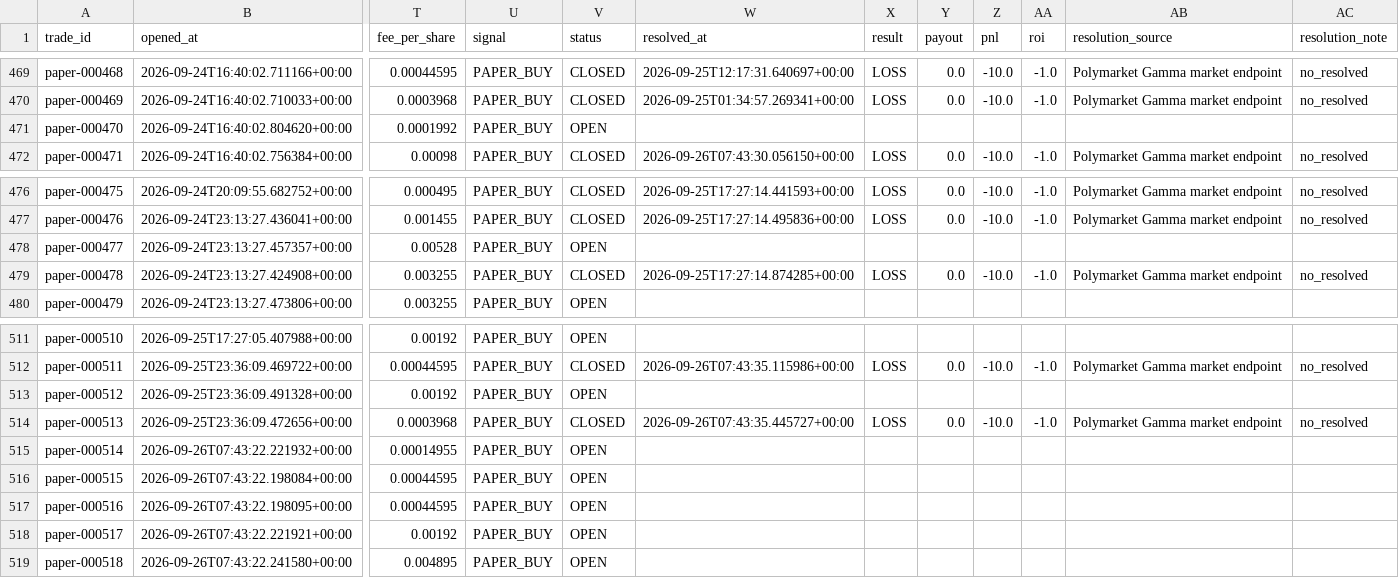
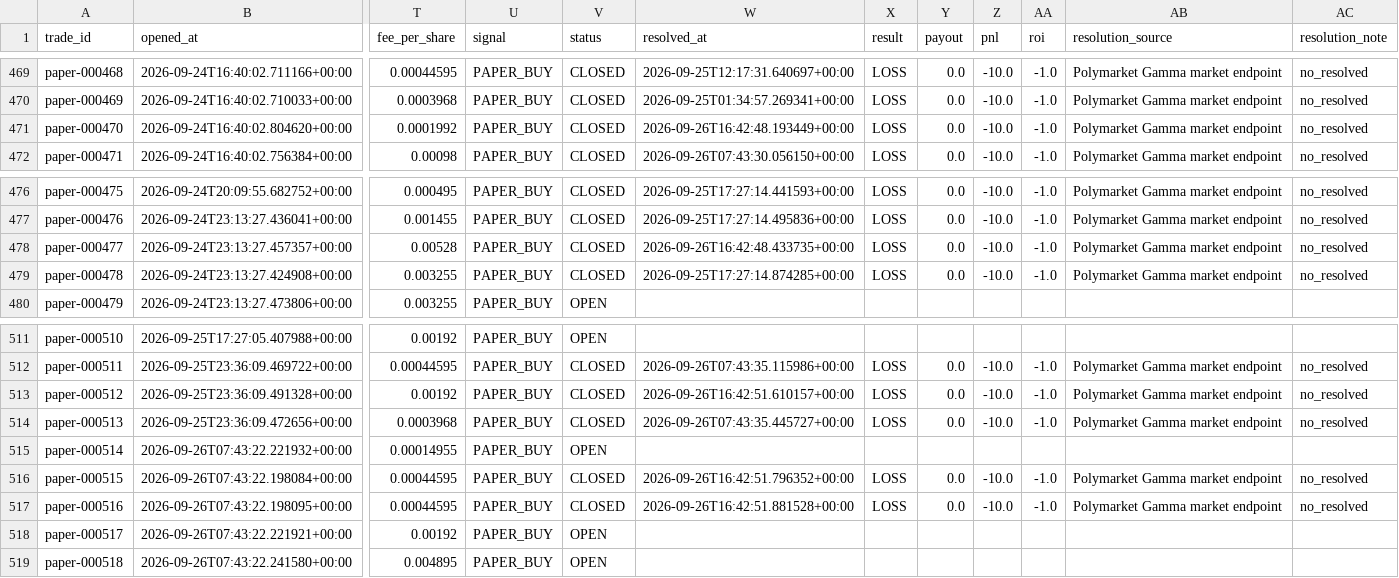
Before and after one commit to nelgibson836-png/PolymarketWeatherEdgeLab, a CSV file: data/edge/paper/trades.csv, drawn as a sheet; only a part is shown, gaps mark what is left out; the diff covers the shown part only; the diff names each change by its address in the sheet, - before the commit and + after, or states it on an @@ line.

```diff
--- a/data/edge/paper/trades.csv
+++ b/data/edge/paper/trades.csv
-V471 (status): OPEN
+V471 (status): CLOSED
-W471 (resolved_at): (empty)
+W471 (resolved_at): 2026-09-26T16:42:48.193449+00:00
-X471 (result): (empty)
+X471 (result): LOSS
-Y471 (payout): (empty)
+Y471 (payout): 0.0
-Z471 (pnl): (empty)
+Z471 (pnl): -10.0
-AA471 (roi): (empty)
+AA471 (roi): -1.0
-AB471 (resolution_source): (empty)
+AB471 (resolution_source): Polymarket Gamma market endpoint
-AC471 (resolution_note): (empty)
+AC471 (resolution_note): no_resolved
-V478 (status): OPEN
+V478 (status): CLOSED
-W478 (resolved_at): (empty)
+W478 (resolved_at): 2026-09-26T16:42:48.433735+00:00
-X478 (result): (empty)
+X478 (result): LOSS
-Y478 (payout): (empty)
+Y478 (payout): 0.0
-Z478 (pnl): (empty)
+Z478 (pnl): -10.0
-AA478 (roi): (empty)
+AA478 (roi): -1.0
-AB478 (resolution_source): (empty)
+AB478 (resolution_source): Polymarket Gamma market endpoint
-AC478 (resolution_note): (empty)
+AC478 (resolution_note): no_resolved
-V513 (status): OPEN
+V513 (status): CLOSED
-W513 (resolved_at): (empty)
+W513 (resolved_at): 2026-09-26T16:42:51.610157+00:00
-X513 (result): (empty)
+X513 (result): LOSS
-Y513 (payout): (empty)
+Y513 (payout): 0.0
-Z513 (pnl): (empty)
+Z513 (pnl): -10.0
-AA513 (roi): (empty)
+AA513 (roi): -1.0
-AB513 (resolution_source): (empty)
+AB513 (resolution_source): Polymarket Gamma market endpoint
-AC513 (resolution_note): (empty)
+AC513 (resolution_note): no_resolved
-V516:V517 (status): OPEN
+V516:V517 (status): CLOSED
-W516 (resolved_at): (empty)
+W516 (resolved_at): 2026-09-26T16:42:51.796352+00:00
-X516:X517 (result): (empty)
+X516:X517 (result): LOSS
-Y516:Y517 (payout): (empty)
+Y516:Y517 (payout): 0.0
-Z516:Z517 (pnl): (empty)
+Z516:Z517 (pnl): -10.0
-AA516:AA517 (roi): (empty)
+AA516:AA517 (roi): -1.0
-AB516:AB517 (resolution_source): (empty)
+AB516:AB517 (resolution_source): Polymarket Gamma market endpoint
-AC516:AC517 (resolution_note): (empty)
+AC516:AC517 (resolution_note): no_resolved
-W517 (resolved_at): (empty)
+W517 (resolved_at): 2026-09-26T16:42:51.881528+00:00
```
Also changed, not shown: 24 edited cells elsewhere in this file, data/edge/validation/group_metrics.csv, data/edge/validation/probability_bins.csv, 20 other files.
